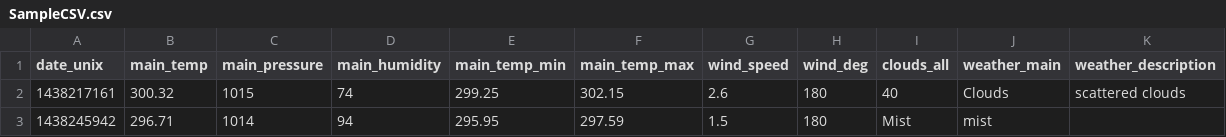
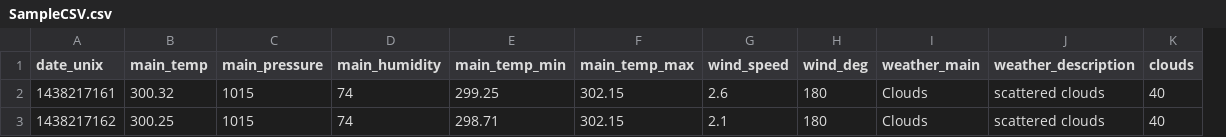
Before and after one commit to Marcus-Rosti/CS_5010_Project, a CSV file: doc/SampleCSV.csv, drawn as a sheet; removed rows and columns are numbered as before the commit, all else as after; the diff names each change by its address in the sheet, - before the commit and + after, or states it on an @@ line.

```diff
--- a/doc/SampleCSV.csv
+++ b/doc/SampleCSV.csv
-column I (clouds_all), row 2: 40
+column K (clouds), row 2: 40
-row 3: 1438245942 | 296.71 | 1014 | 94 | 295.95 | 297.59 | 1.5 | 180 | Mist | mist
+row 3: 1438217162 | 300.25 | 1015 | 74 | 298.71 | 302.15 | 2.1 | 180 | Clouds | scattered clouds | 40
```
Also changed, not shown: data/SampleCSV.csv.
